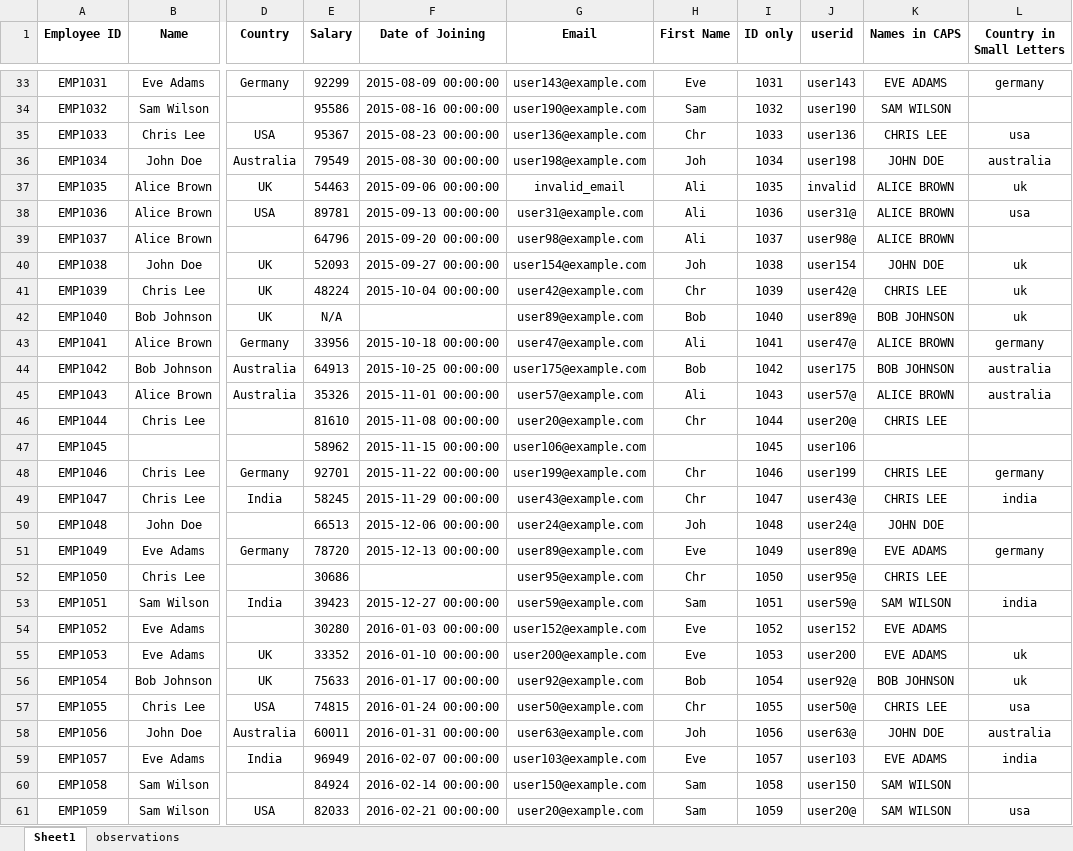
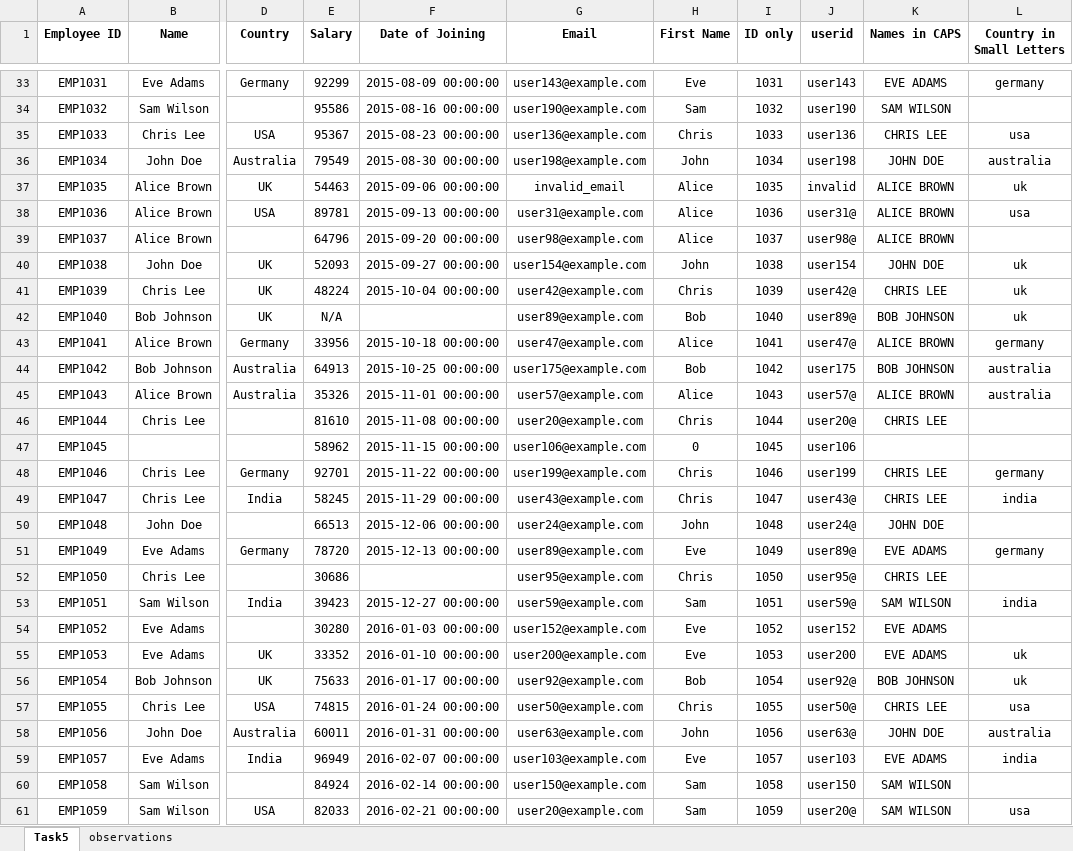
Before and after one commit to gayathri160519/Excel_coding_Challange, an Excel workbook: Task5.xlsx, sheet Task5, drawn as a sheet; only a part is shown, gaps mark what is left out; values as stored, in another font and other column widths than the file's, no borders; table styles not drawn; the diff covers the shown part only; the diff names each change by its address in the sheet, - before the commit and + after, or states it on an @@ line.

```diff
--- a/Task5.xlsx (sheet Task5)
+++ b/Task5.xlsx (sheet Task5)
-sheet tab: Sheet1
+sheet tab: Task5
-H35 (First Name): Chr
+H35 (First Name): Chris
-H36 (First Name): Joh
+H36 (First Name): John
-H37:H39 (First Name): Ali
+H37:H39 (First Name): Alice
-H40 (First Name): Joh
+H40 (First Name): John
-H41 (First Name): Chr
+H41 (First Name): Chris
-H43 (First Name): Ali
+H43 (First Name): Alice
-H45 (First Name): Ali
+H45 (First Name): Alice
-H46 (First Name): Chr
+H46 (First Name): Chris
-H47 (First Name): (empty)
+H47 (First Name): 0
-H48:H49 (First Name): Chr
+H48:H49 (First Name): Chris
-H50 (First Name): Joh
+H50 (First Name): John
-H52 (First Name): Chr
+H52 (First Name): Chris
-H57 (First Name): Chr
+H57 (First Name): Chris
-H58 (First Name): Joh
+H58 (First Name): John
```
Also changed, not shown: 63 edited cells elsewhere in this sheet, sheet observations, formulas that keep their value.
